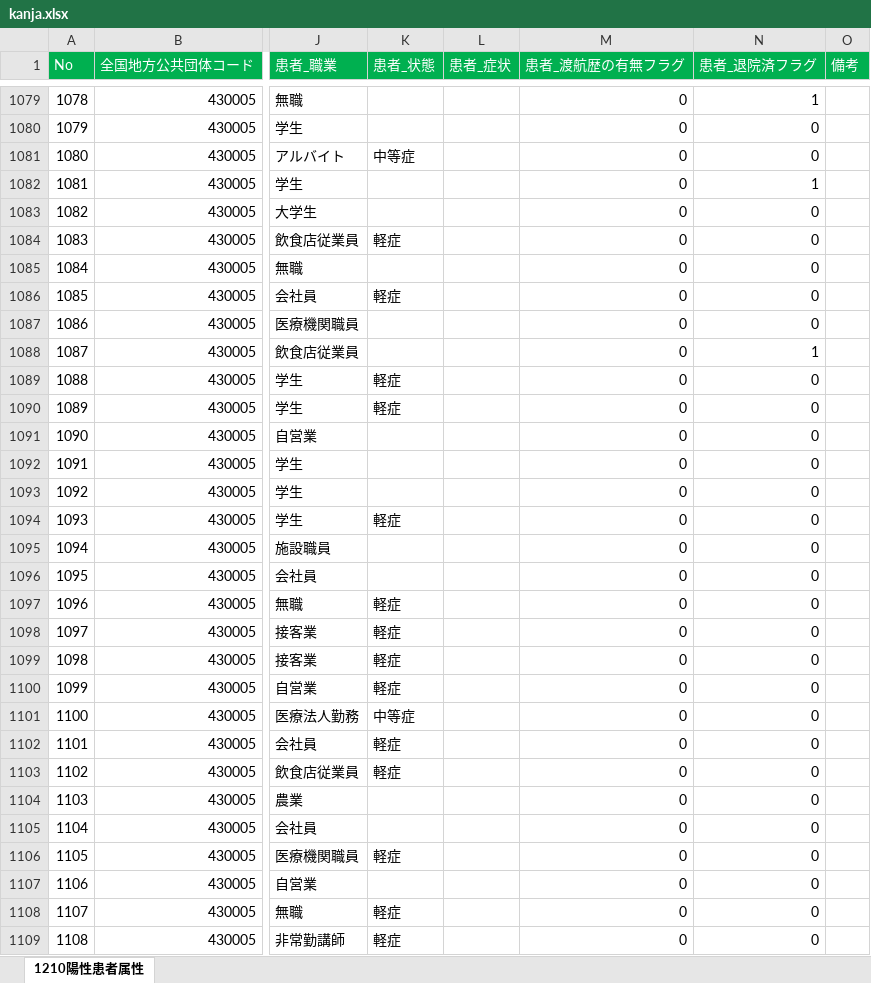
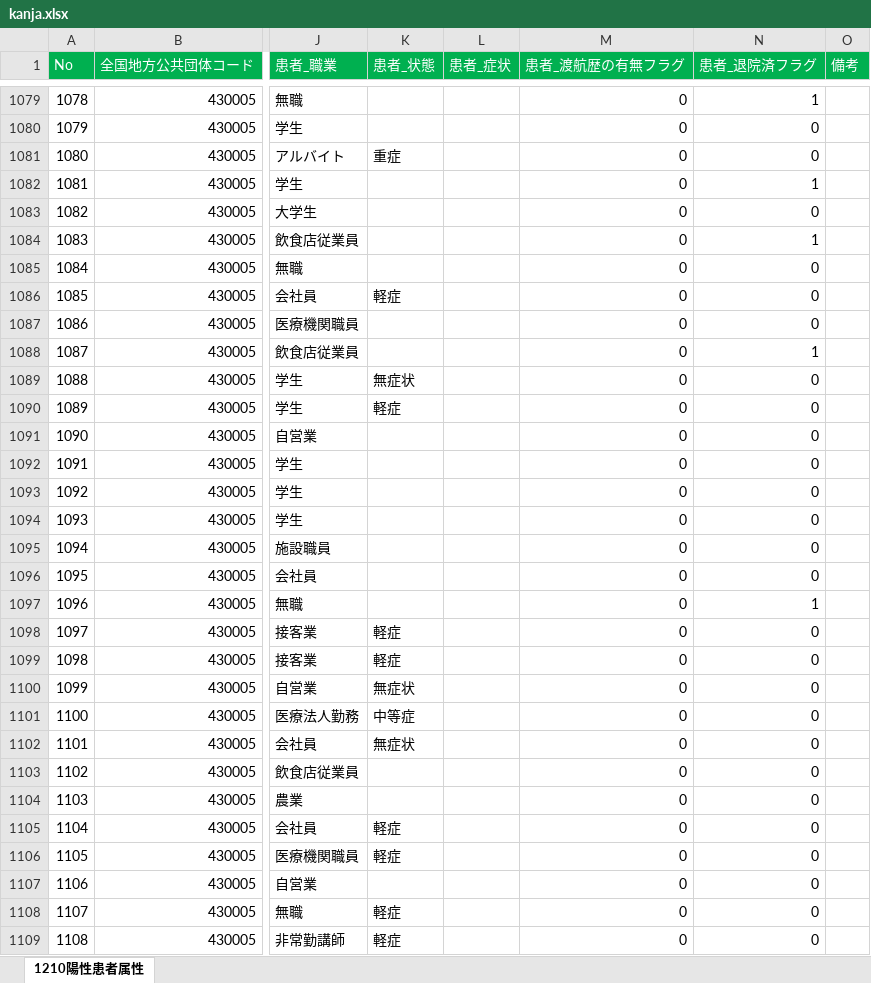
Before and after one commit to makoragi/kumamoto-covid19, an Excel workbook: kanja.xlsx, sheet 1210陽性患者属性, drawn as a sheet; only a part is shown, gaps mark what is left out; values as stored, in another font and other column widths than the file's, no borders; the diff covers the shown part only; the diff names each change by its address in the sheet, - before the commit and + after, or states it on an @@ line.

```diff
--- a/kanja.xlsx (sheet 1210陽性患者属性)
+++ b/kanja.xlsx (sheet 1210陽性患者属性)
-K1081 (患者_状態): 中等症
+K1081 (患者_状態): 重症
-K1084 (患者_状態): 軽症
+K1084 (患者_状態): (empty)
-N1084 (患者_退院済フラグ): 0
+N1084 (患者_退院済フラグ): 1
-K1089 (患者_状態): 軽症
+K1089 (患者_状態): 無症状
-K1094 (患者_状態): 軽症
+K1094 (患者_状態): (empty)
-K1097 (患者_状態): 軽症
+K1097 (患者_状態): (empty)
-N1097 (患者_退院済フラグ): 0
+N1097 (患者_退院済フラグ): 1
-K1100 (患者_状態): 軽症
+K1100 (患者_状態): 無症状
-K1102 (患者_状態): 軽症
+K1102 (患者_状態): 無症状
-K1103 (患者_状態): 軽症
+K1103 (患者_状態): (empty)
-K1105 (患者_状態): (empty)
+K1105 (患者_状態): 軽症
```
Also changed, not shown: 32 added rows and 23 edited cells elsewhere in this sheet, kensa.xlsx, 1 other file.
